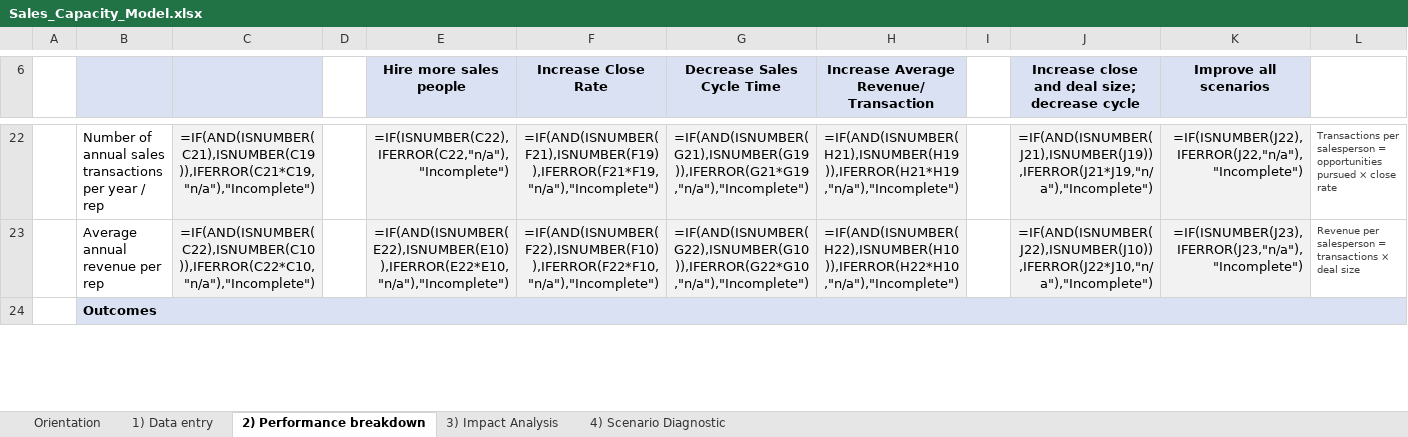
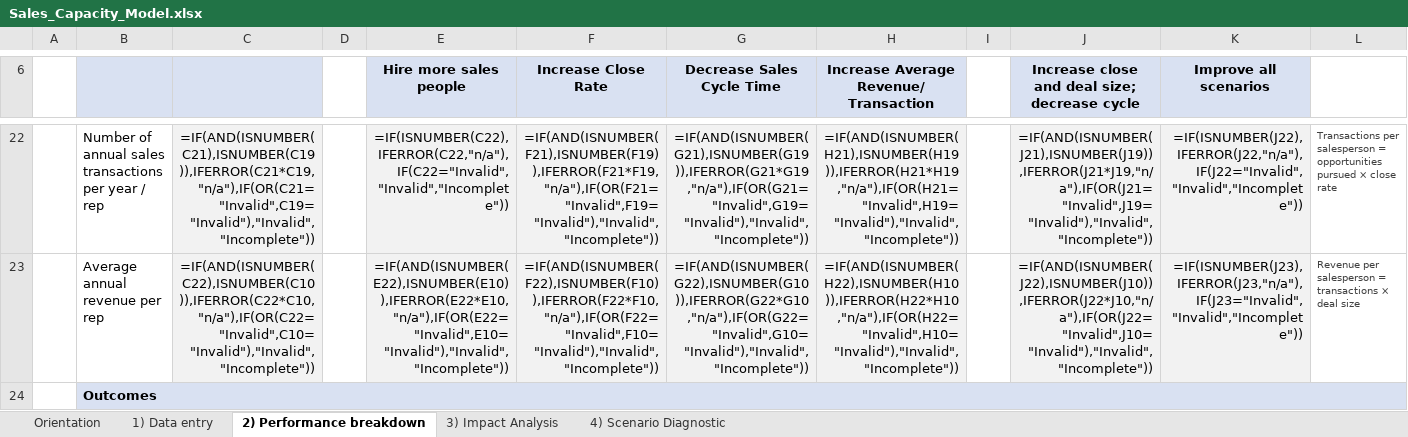
Before and after one commit to Hokies92/s-m-productivity-model-, an Excel workbook: workbook/Sales_Capacity_Model.xlsx, sheet 2) Performance breakdown, drawn as a sheet; only a part is shown, gaps mark what is left out; values as stored, in another font and other column widths than the file's, no borders; formulas without a stored value are shown as written; conditional formats not drawn; the diff covers the shown part only; the diff names each change by its address in the sheet, - before the commit and + after, or states it on an @@ line.

```diff
--- a/workbook/Sales_Capacity_Model.xlsx (sheet 2) Performance breakdown)
+++ b/workbook/Sales_Capacity_Model.xlsx (sheet 2) Performance breakdown)
-C22: =IF(AND(ISNUMBER(C21),ISNUMBER(C19)),IFERROR(C21*C19,"n/a"),"Incomplete")
+C22: =IF(AND(ISNUMBER(C21),ISNUMBER(C19)),IFERROR(C21*C19,"n/a"),IF(OR(C21="Invalid",C19="Invalid"),"Invalid","Incomplete"))
-E22 (Hire more sales people): =IF(ISNUMBER(C22),IFERROR(C22,"n/a"),"Incomplete")
+E22 (Hire more sales people): =IF(ISNUMBER(C22),IFERROR(C22,"n/a"),IF(C22="Invalid","Invalid","Incomplete"))
-F22 (Increase Close Rate): =IF(AND(ISNUMBER(F21),ISNUMBER(F19)),IFERROR(F21*F19,"n/a"),"Incomplete")
+F22 (Increase Close Rate): =IF(AND(ISNUMBER(F21),ISNUMBER(F19)),IFERROR(F21*F19,"n/a"),IF(OR(F21="Invalid",F19="Invalid"),"Invalid","Incomplete"))
-G22 (Decrease Sales Cycle Time): =IF(AND(ISNUMBER(G21),ISNUMBER(G19)),IFERROR(G21*G19,"n/a"),"Incomplete")
+G22 (Decrease Sales Cycle Time): =IF(AND(ISNUMBER(G21),ISNUMBER(G19)),IFERROR(G21*G19,"n/a"),IF(OR(G21="Invalid",G19="Invalid"),"Invalid","Incomplete"))
-H22: =IF(AND(ISNUMBER(H21),ISNUMBER(H19)),IFERROR(H21*H19,"n/a"),"Incomplete")
+H22: =IF(AND(ISNUMBER(H21),ISNUMBER(H19)),IFERROR(H21*H19,"n/a"),IF(OR(H21="Invalid",H19="Invalid"),"Invalid","Incomplete"))
-J22: =IF(AND(ISNUMBER(J21),ISNUMBER(J19)),IFERROR(J21*J19,"n/a"),"Incomplete")
+J22: =IF(AND(ISNUMBER(J21),ISNUMBER(J19)),IFERROR(J21*J19,"n/a"),IF(OR(J21="Invalid",J19="Invalid"),"Invalid","Incomplete"))
-K22 (Improve all scenarios): =IF(ISNUMBER(J22),IFERROR(J22,"n/a"),"Incomplete")
+K22 (Improve all scenarios): =IF(ISNUMBER(J22),IFERROR(J22,"n/a"),IF(J22="Invalid","Invalid","Incomplete"))
-C23: =IF(AND(ISNUMBER(C22),ISNUMBER(C10)),IFERROR(C22*C10,"n/a"),"Incomplete")
+C23: =IF(AND(ISNUMBER(C22),ISNUMBER(C10)),IFERROR(C22*C10,"n/a"),IF(OR(C22="Invalid",C10="Invalid"),"Invalid","Incomplete"))
-E23 (Hire more sales people): =IF(AND(ISNUMBER(E22),ISNUMBER(E10)),IFERROR(E22*E10,"n/a"),"Incomplete")
+E23 (Hire more sales people): =IF(AND(ISNUMBER(E22),ISNUMBER(E10)),IFERROR(E22*E10,"n/a"),IF(OR(E22="Invalid",E10="Invalid"),"Invalid","Incomplete"))
-F23 (Increase Close Rate): =IF(AND(ISNUMBER(F22),ISNUMBER(F10)),IFERROR(F22*F10,"n/a"),"Incomplete")
+F23 (Increase Close Rate): =IF(AND(ISNUMBER(F22),ISNUMBER(F10)),IFERROR(F22*F10,"n/a"),IF(OR(F22="Invalid",F10="Invalid"),"Invalid","Incomplete"))
-G23 (Decrease Sales Cycle Time): =IF(AND(ISNUMBER(G22),ISNUMBER(G10)),IFERROR(G22*G10,"n/a"),"Incomplete")
+G23 (Decrease Sales Cycle Time): =IF(AND(ISNUMBER(G22),ISNUMBER(G10)),IFERROR(G22*G10,"n/a"),IF(OR(G22="Invalid",G10="Invalid"),"Invalid","Incomplete"))
-H23: =IF(AND(ISNUMBER(H22),ISNUMBER(H10)),IFERROR(H22*H10,"n/a"),"Incomplete")
+H23: =IF(AND(ISNUMBER(H22),ISNUMBER(H10)),IFERROR(H22*H10,"n/a"),IF(OR(H22="Invalid",H10="Invalid"),"Invalid","Incomplete"))
-J23: =IF(AND(ISNUMBER(J22),ISNUMBER(J10)),IFERROR(J22*J10,"n/a"),"Incomplete")
+J23: =IF(AND(ISNUMBER(J22),ISNUMBER(J10)),IFERROR(J22*J10,"n/a"),IF(OR(J22="Invalid",J10="Invalid"),"Invalid","Incomplete"))
-K23 (Improve all scenarios): =IF(ISNUMBER(J23),IFERROR(J23,"n/a"),"Incomplete")
+K23 (Improve all scenarios): =IF(ISNUMBER(J23),IFERROR(J23,"n/a"),IF(J23="Invalid","Invalid","Incomplete"))
```
Also changed, not shown: 11 added rows, 4 removed rows and 64 edited cells elsewhere in this sheet, sheet 3) Impact Analysis, sheet 1) Data entry, 4 other files.
